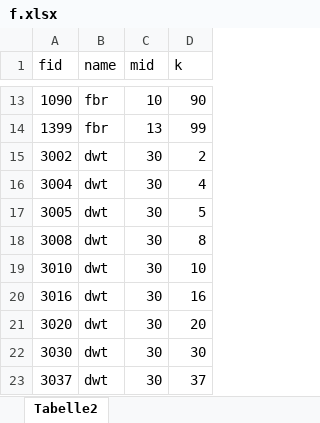
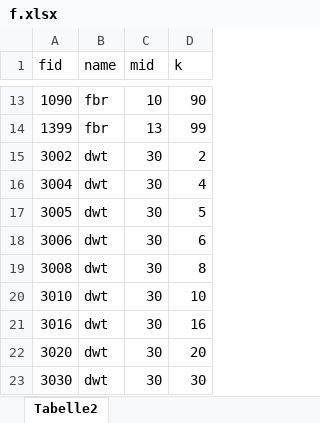
Before and after one commit to lkegel/fbc, an Excel workbook: Implementation/configs/f.xlsx, sheet Tabelle2, drawn as a sheet; only a part is shown, gaps mark what is left out; the shorter side is filled out with more unchanged rows; values as stored, in another font and other column widths than the file's, no borders; the diff names each change by its address in the sheet, - before the commit and + after, or states it on an @@ line.

```diff
--- a/Implementation/configs/f.xlsx (sheet Tabelle2)
+++ b/Implementation/configs/f.xlsx (sheet Tabelle2)
+row 18: 3006 | dwt | 30 | 6
```
Also changed, not shown: 2 other files.
